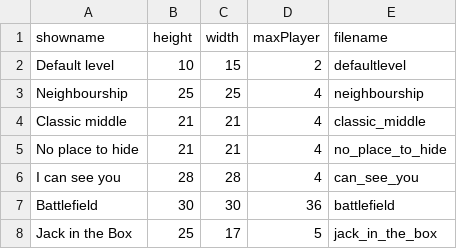
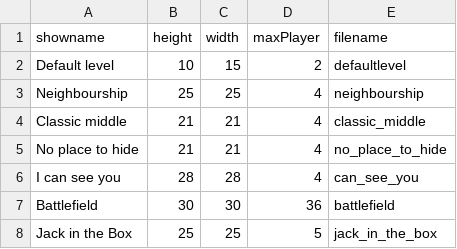
Before and after one commit to benediktibk/bomberman, a CSV file: resources/levels/levellist.csv, drawn as a sheet.

```diff
--- a/resources/levels/levellist.csv
+++ b/resources/levels/levellist.csv
@@ -7,2 +7,2 @@ I can see you;28;28;4;can_see_you
 Battlefield;30;30;36;battlefield
-Jack in the Box;25;17;5;jack_in_the_box
+Jack in the Box;25;25;5;jack_in_the_box
```
Also changed, not shown: resources/levels/jack_in_the_box.csv.
